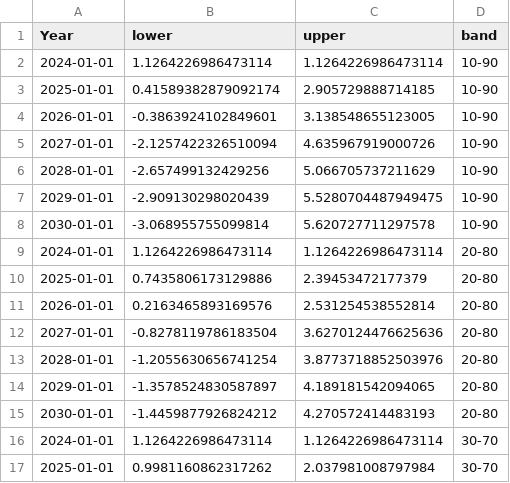
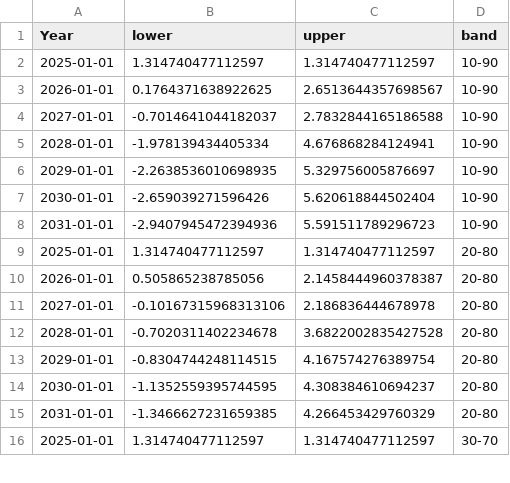
Before and after one commit to jhellingsdata/LSE-PP434, a CSV file: weeks/week09/data/obr_growth_uncertainty_ranges.csv, drawn as a sheet; only a part is shown; the diff covers the shown part only.

```diff
--- a/weeks/week09/data/obr_growth_uncertainty_ranges.csv
+++ b/weeks/week09/data/obr_growth_uncertainty_ranges.csv
@@ -1,17 +1,16 @@
 Year,lower,upper,band
-2024-01-01,1.1264226986473114,1.1264226986473114,10-90
-2025-01-01,0.41589382879092174,2.905729888714185,10-90
-2026-01-01,-0.3863924102849601,3.138548655123005,10-90
-2027-01-01,-2.1257422326510094,4.635967919000726,10-90
-2028-01-01,-2.657499132429256,5.066705737211629,10-90
-2029-01-01,-2.909130298020439,5.5280704487949475,10-90
-2030-01-01,-3.068955755099814,5.620727711297578,10-90
-2024-01-01,1.1264226986473114,1.1264226986473114,20-80
-2025-01-01,0.7435806173129886,2.39453472177379,20-80
-2026-01-01,0.2163465893169576,2.531254538552814,20-80
-2027-01-01,-0.8278119786183504,3.6270124476625636,20-80
-2028-01-01,-1.2055630656741254,3.8773718852503976,20-80
-2029-01-01,-1.3578524830587897,4.189181542094065,20-80
-2030-01-01,-1.4459877926824212,4.270572414483193,20-80
-2024-01-01,1.1264226986473114,1.1264226986473114,30-70
-2025-01-01,0.9981160862317262,2.037981008797984,30-70
+2025-01-01,1.314740477112597,1.314740477112597,10-90
+2026-01-01,0.1764371638922625,2.6513644357698567,10-90
+2027-01-01,-0.7014641044182037,2.7832844165186588,10-90
+2028-01-01,-1.978139434405334,4.676868284124941,10-90
+2029-01-01,-2.2638536010698935,5.329756005876697,10-90
+2030-01-01,-2.659039271596426,5.620618844502404,10-90
+2031-01-01,-2.9407945472394936,5.591511789296723,10-90
+2025-01-01,1.314740477112597,1.314740477112597,20-80
+2026-01-01,0.505865238785056,2.1458444960378387,20-80
+2027-01-01,-0.10167315968313106,2.186836444678978,20-80
+2028-01-01,-0.7020311402234678,3.6822002835427528,20-80
+2029-01-01,-0.8304744248114515,4.167574276389754,20-80
+2030-01-01,-1.1352559395744595,4.308384610694237,20-80
+2031-01-01,-1.3466627231659385,4.266453429760329,20-80
+2025-01-01,1.314740477112597,1.314740477112597,30-70
```
Also changed, not shown: 1 added row and 10 edited cells elsewhere in this file, weeks/week09/data/obr_growth_forecasts.csv, 14 other files.
